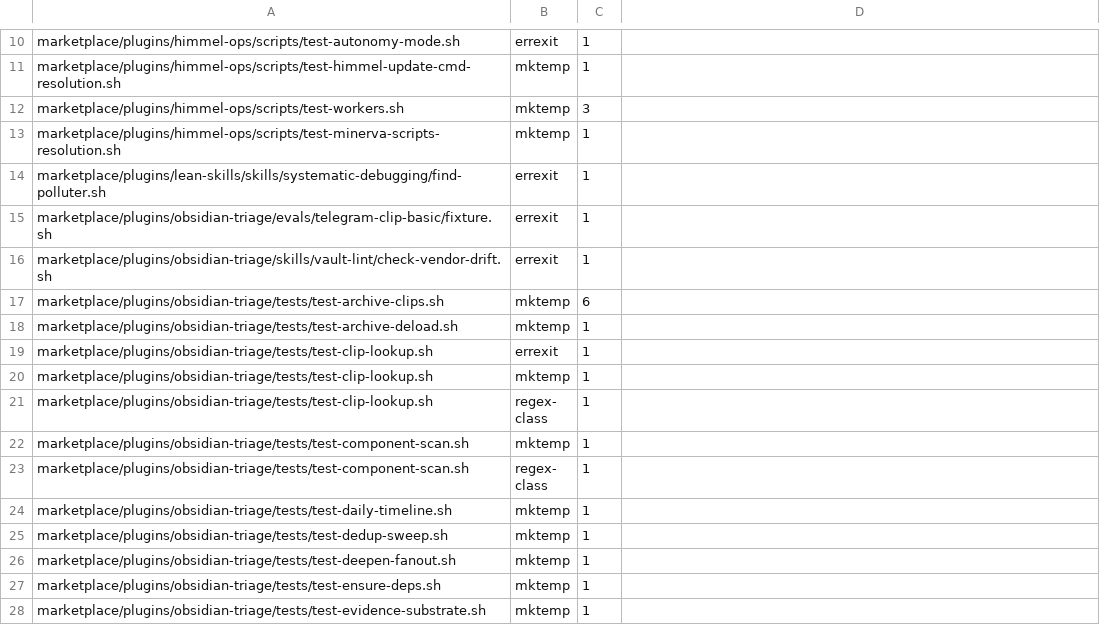
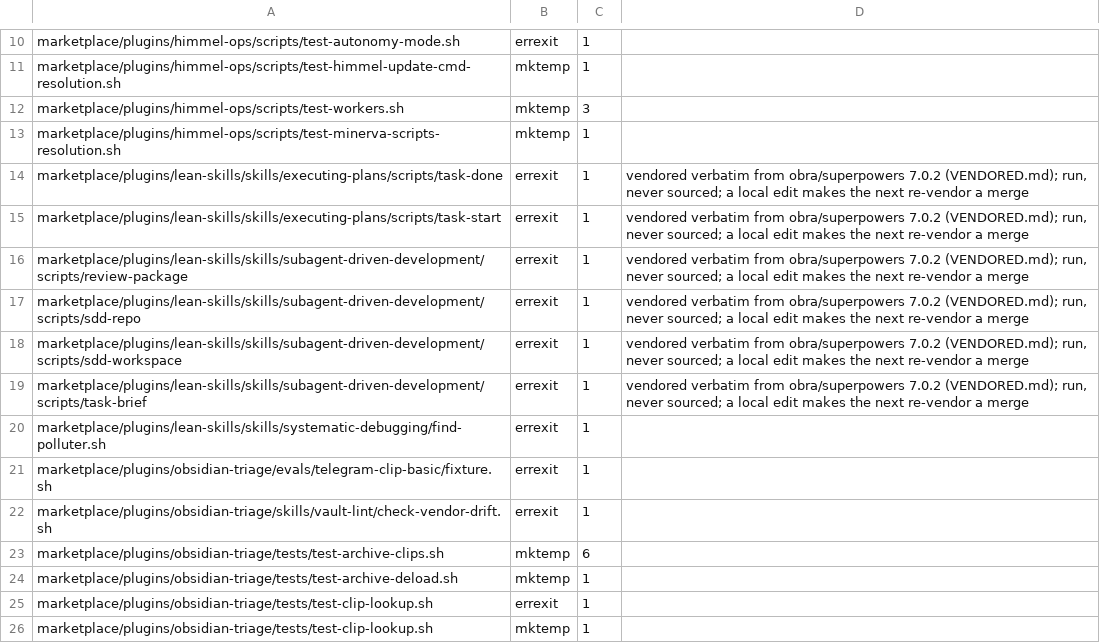
Before and after one commit to yotamleo-org/Himmel, a TSV file: scripts/lint/shell-lint-baseline.tsv, drawn as a sheet; only a part is shown, gaps mark what is left out; the shorter side is filled out with more unchanged rows; the diff names each change by its address in the sheet, - before the commit and + after, or states it on an @@ line.

```diff
--- a/scripts/lint/shell-lint-baseline.tsv
+++ b/scripts/lint/shell-lint-baseline.tsv
+row 14: marketplace/plugins/lean-skills/skills/executing-plans/scripts/task-done | errexit | 1 | vendored verbatim from obra/superpowers 7.0.2 (VENDORED.md); run, never sourced; a local edit makes the next re-vendor a merge
+row 15: marketplace/plugins/lean-skills/skills/executing-plans/scripts/task-start | errexit | 1 | vendored verbatim from obra/superpowers 7.0.2 (VENDORED.md); run, never sourced; a local edit makes the next re-vendor a merge
+row 16: marketplace/plugins/lean-skills/skills/subagent-driven-development/scripts/review-package | errexit | 1 | vendored verbatim from obra/superpowers 7.0.2 (VENDORED.md); run, never sourced; a local edit makes the next re-vendor a merge
+row 17: marketplace/plugins/lean-skills/skills/subagent-driven-development/scripts/sdd-repo | errexit | 1 | vendored verbatim from obra/superpowers 7.0.2 (VENDORED.md); run, never sourced; a local edit makes the next re-vendor a merge
+row 18: marketplace/plugins/lean-skills/skills/subagent-driven-development/scripts/sdd-workspace | errexit | 1 | vendored verbatim from obra/superpowers 7.0.2 (VENDORED.md); run, never sourced; a local edit makes the next re-vendor a merge
+row 19: marketplace/plugins/lean-skills/skills/subagent-driven-development/scripts/task-brief | errexit | 1 | vendored verbatim from obra/superpowers 7.0.2 (VENDORED.md); run, never sourced; a local edit makes the next re-vendor a merge
```
Also changed, not shown: 33 other files.
